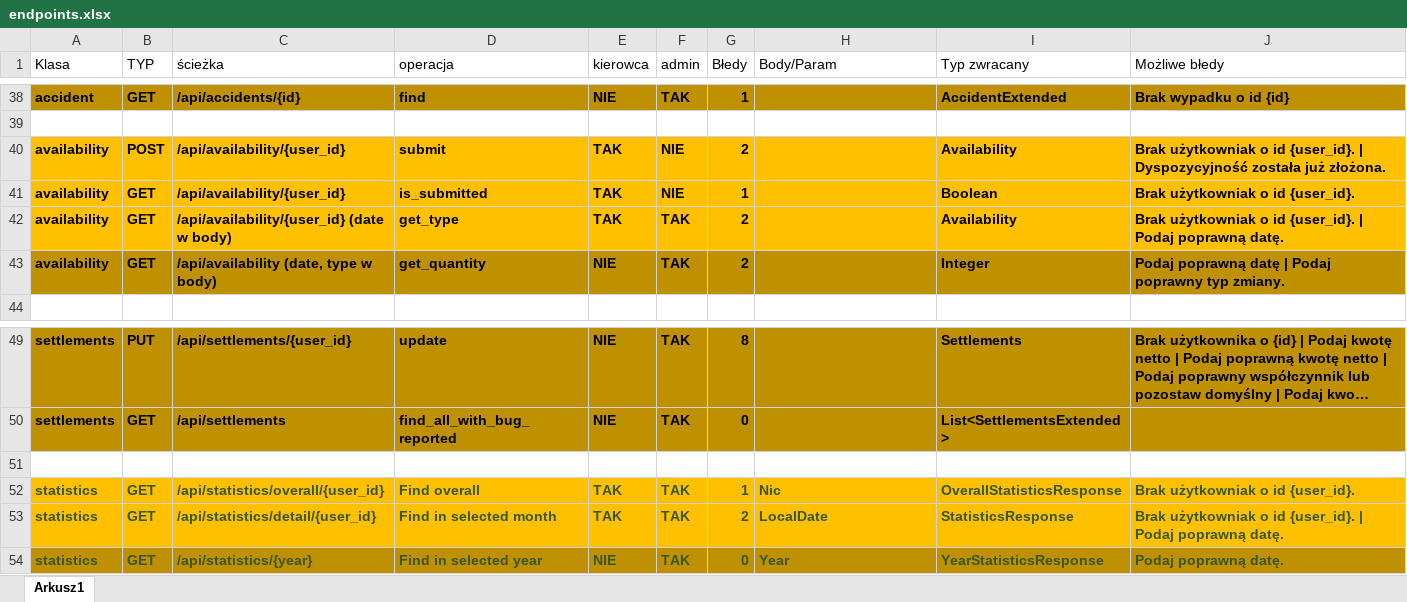
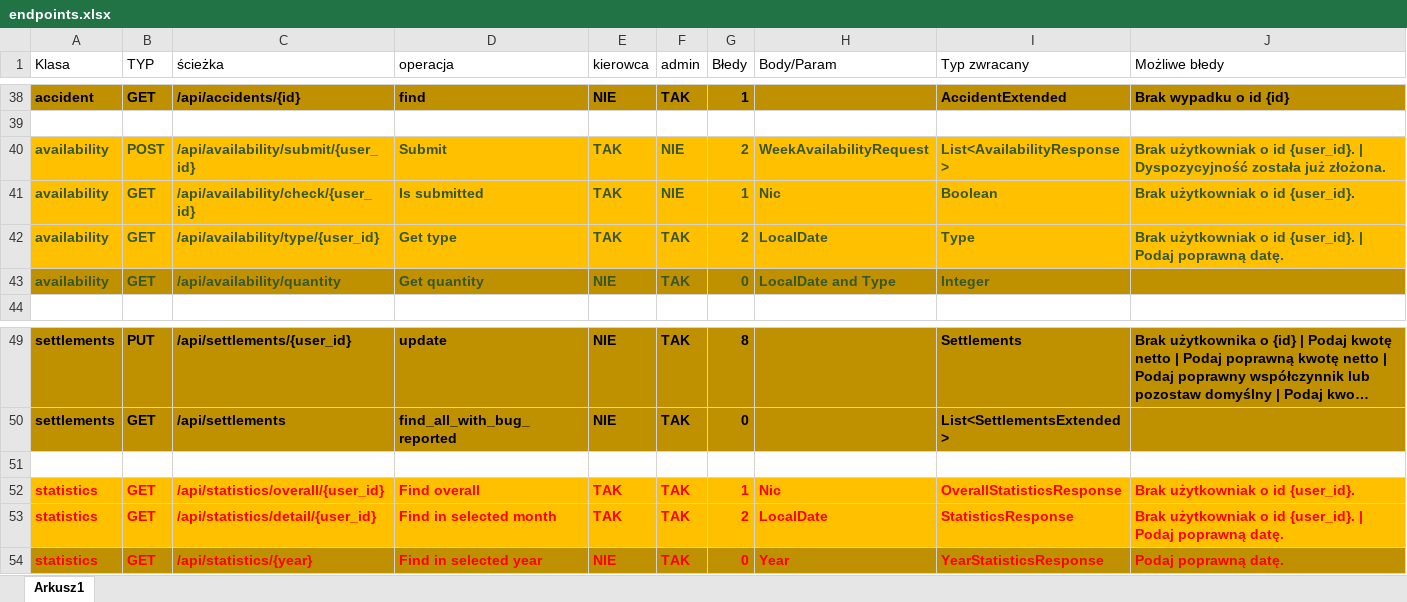
Before and after one commit to PiotrCiosmak/Automotive-partner-backend, an Excel workbook: docs/endpoints.xlsx, sheet Arkusz1, drawn as a sheet; only a part is shown, gaps mark what is left out; long unchanged cells end in …; values as stored, in another font and other column widths than the file's, no borders; the diff names each change by its address in the sheet, - before the commit and + after, or states it on an @@ line.

Commit message:
all endpoints done

```diff
--- a/docs/endpoints.xlsx (sheet Arkusz1)
+++ b/docs/endpoints.xlsx (sheet Arkusz1)
-A40:G43 text colour: black
+A40:G43 text colour: #385724
-C40 (ścieżka): /api/availability/{user_id}
+C40 (ścieżka): /api/availability/submit/{user_id}
-D40 (operacja): submit
+D40 (operacja): Submit
-H40 (Body/Param): (empty)
+H40 (Body/Param): WeekAvailabilityRequest
-I40 (Typ zwracany): Availability
+I40 (Typ zwracany): List<AvailabilityResponse>
-I40:J42 text colour: black
+I40:J42 text colour: #385724
-C41 (ścieżka): /api/availability/{user_id}
+C41 (ścieżka): /api/availability/check/{user_id}
-D41 (operacja): is_submitted
+D41 (operacja): Is submitted
-H41 (Body/Param): (empty)
+H41 (Body/Param): Nic
-C42 (ścieżka): /api/availability/{user_id} (date w body)
+C42 (ścieżka): /api/availability/type/{user_id}
-D42 (operacja): get_type
+D42 (operacja): Get type
-H42 (Body/Param): (empty)
+H42 (Body/Param): LocalDate
-I42 (Typ zwracany): Availability
+I42 (Typ zwracany): Type
-C43 (ścieżka): /api/availability (date, type w body)
+C43 (ścieżka): /api/availability/quantity
-D43 (operacja): get_quantity
+D43 (operacja): Get quantity
-G43 (Błedy): 2
+G43 (Błedy): 0
-H43 (Body/Param): (empty)
+H43 (Body/Param): LocalDate and Type
-I43 text colour: black
+I43 text colour: #385724
-J43 (Możliwe błedy): Podaj poprawną datę | Podaj poprawny typ zmiany.
+J43 (Możliwe błedy): (empty)
-A52:J54 text colour: #385724
+A52:J54 text colour: #FF0000
```
Also changed, not shown: 6 other files.
